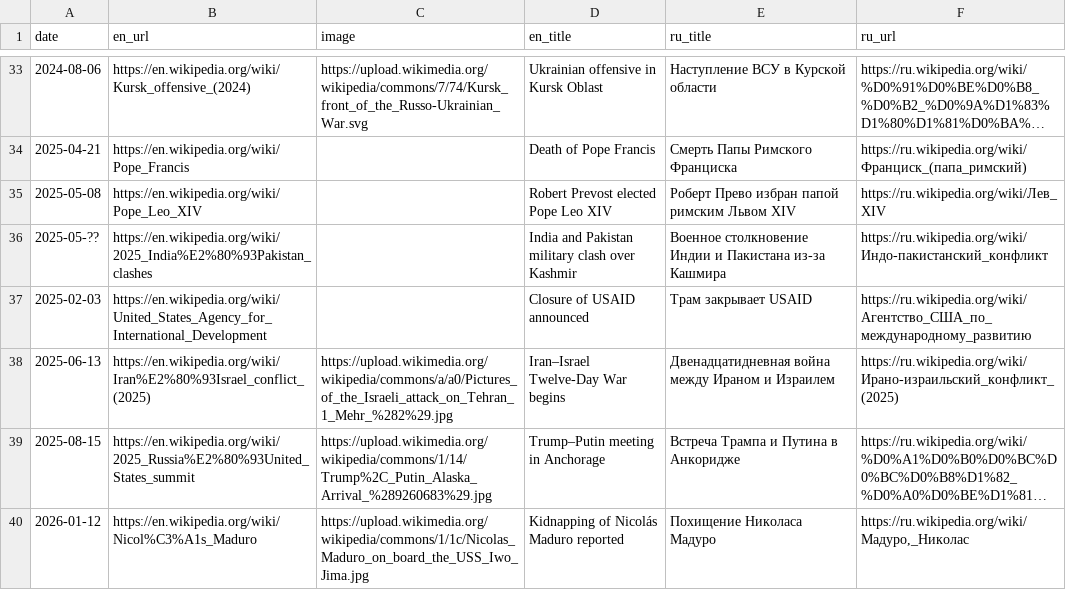
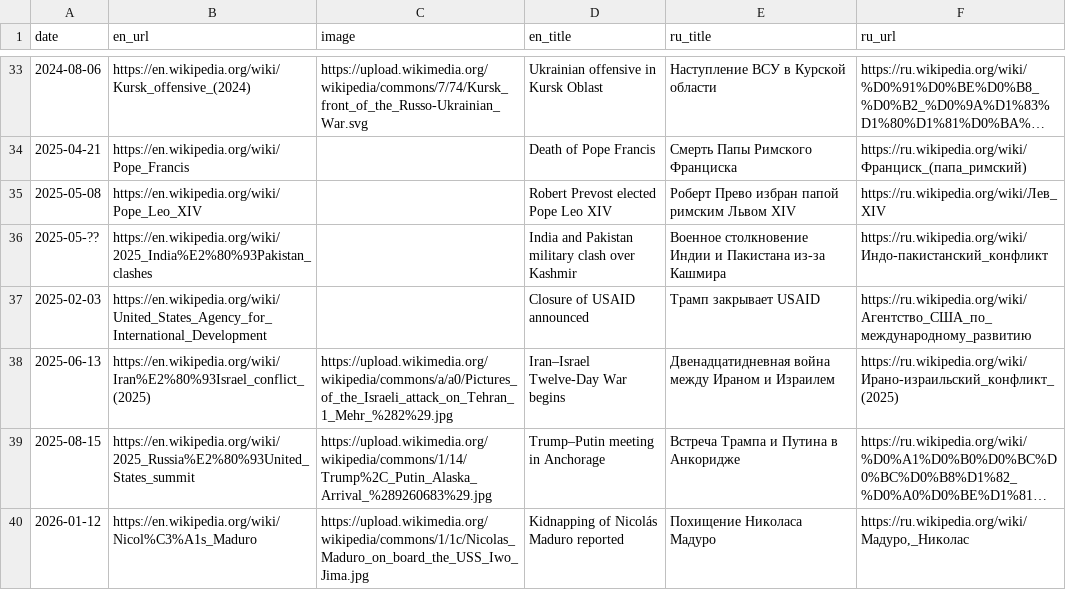
Before and after one commit to shishmanivan/LifeTimeline, a TSV file: src/history/sources/202x.tsv, drawn as a sheet; only a part is shown, gaps mark what is left out; long unchanged cells end in ….

```diff
--- a/src/history/sources/202x.tsv
+++ b/src/history/sources/202x.tsv
@@ -36,3 +36,3 @@ date	en_url	image	en_title	ru_title	ru_url
 2025-05-??	https://en.wikipedia.org/wiki/2025_India%E2%80%93Pakistan_clashes		India and Pakistan military clash over Kashmir	Военное столкновение Индии и Пакистана из-за Кашмира	https://ru.wikipedia.org/wiki/Индо-пакистанский_конфликт
-2025-02-03	https://en.wikipedia.org/wiki/United_States_Agency_for_International_Development		Closure of USAID announced	Трам закрывает USAID	https://ru.wikipedia.org/wiki/Агентство_США_по_международному_развитию
+2025-02-03	https://en.wikipedia.org/wiki/United_States_Agency_for_International_Development		Closure of USAID announced	Трамп закрывает USAID	https://ru.wikipedia.org/wiki/Агентство_США_по_международному_развитию
 2025-06-13	https://en.wikipedia.org/wiki/Iran%E2%80%93Israel_conflict_(2025)	https://upload.wikimedia.org/wikipedia/commons/a/a0/Pictures_of_the_Israeli_attack_on_Tehran_1_Mehr_%282%29.jpg	Iran–Israel Twelve-Day War begins	Двенадцатидневная война между Ираном и Израилем	https://ru.wikipedia.org/wiki/Ирано-израильский_конфликт_(2025)
```
Also changed, not shown: src/history/sources/192x.tsv, src/history/sources/Main.tsv, 25 other files.
